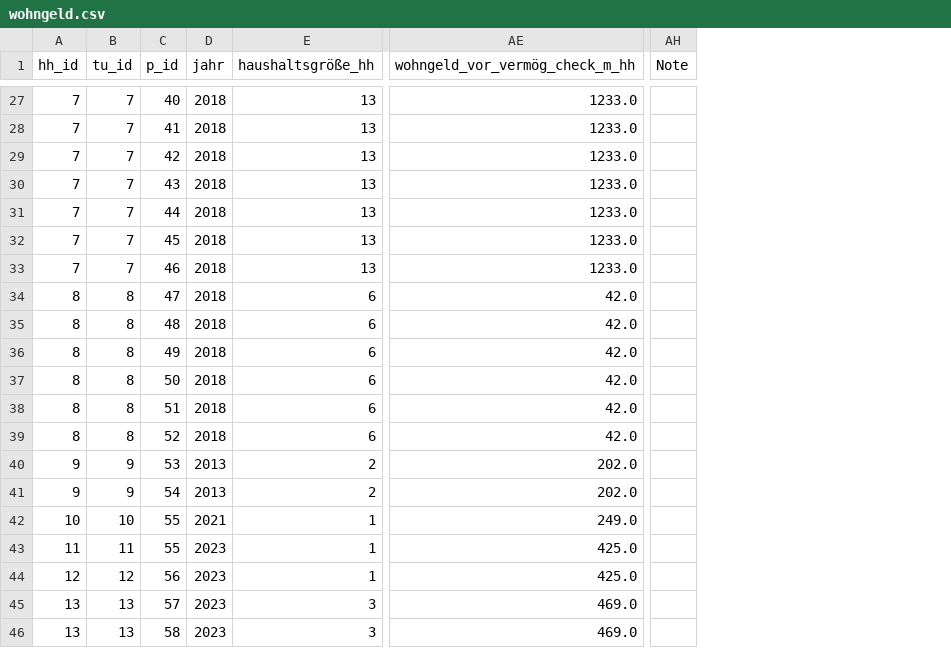
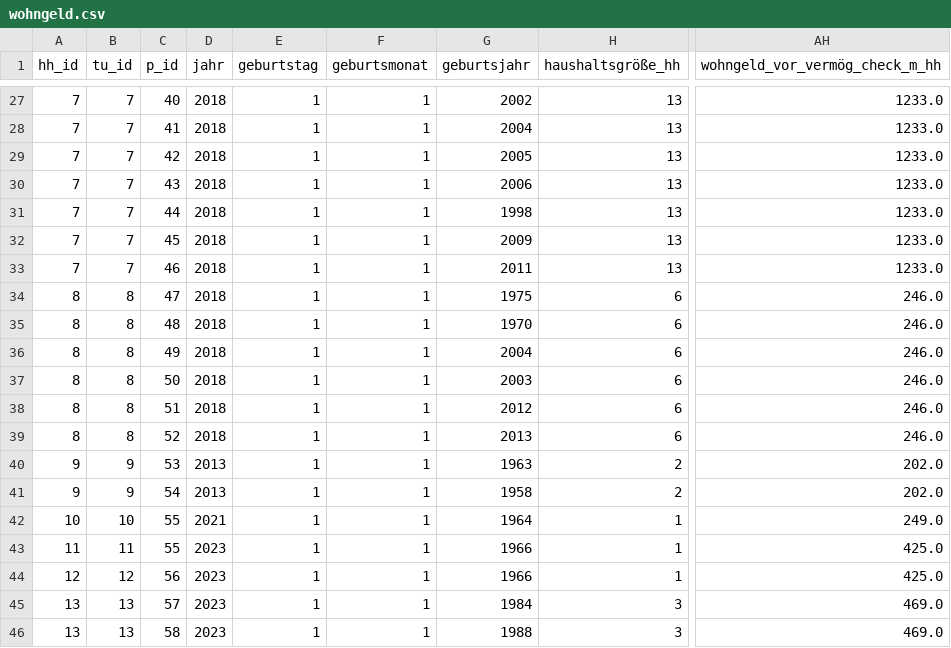
Before and after one commit to iza-institute-of-labor-economics/gettsim, a CSV file: src/_gettsim_tests/test_data/wohngeld.csv, drawn as a sheet; only a part is shown, gaps mark what is left out; removed rows and columns are numbered as before the commit, all else as after; the diff covers the shown part only; the diff names each change by its address in the sheet, - before the commit and + after, or states it on an @@ line.

```diff
--- a/src/_gettsim_tests/test_data/wohngeld.csv
+++ b/src/_gettsim_tests/test_data/wohngeld.csv
+column E (geburtstag), rows 27-46: all 1
+column F (geburtsmonat), rows 27-46: all 1
+column G (geburtsjahr), rows 27-46: 2002 | 2004 | 2005 | 2006 | 1998 | 2009 | 2011 | 1975 | 1970 | 2004 | 2003 | 2012 | 2013 | 1963 | 1958 | 1964 | 1966 | 1966 | 1984 | 1988
-column AH (Note), empty
-AH34:AH39 (wohngeld_vor_vermög_check_m_hh): 42.0
+AH34:AH39 (wohngeld_vor_vermög_check_m_hh): 246.0
```
Also changed, not shown: 19 edited cells elsewhere in this file, 8 other files.
